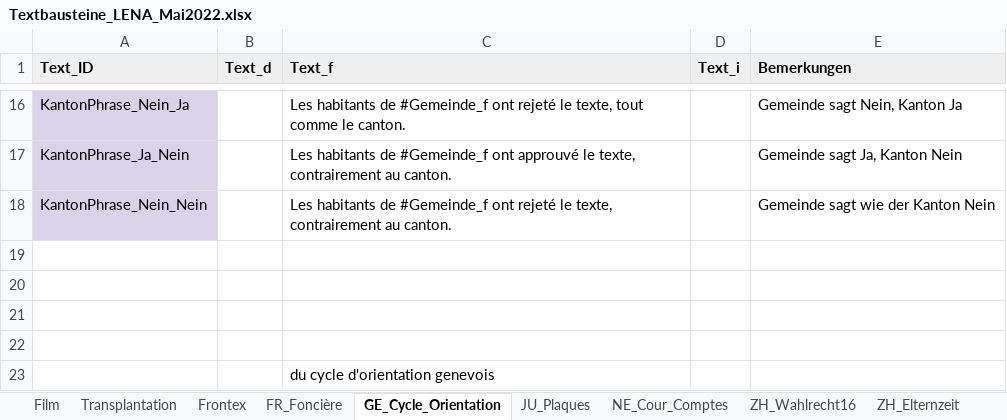
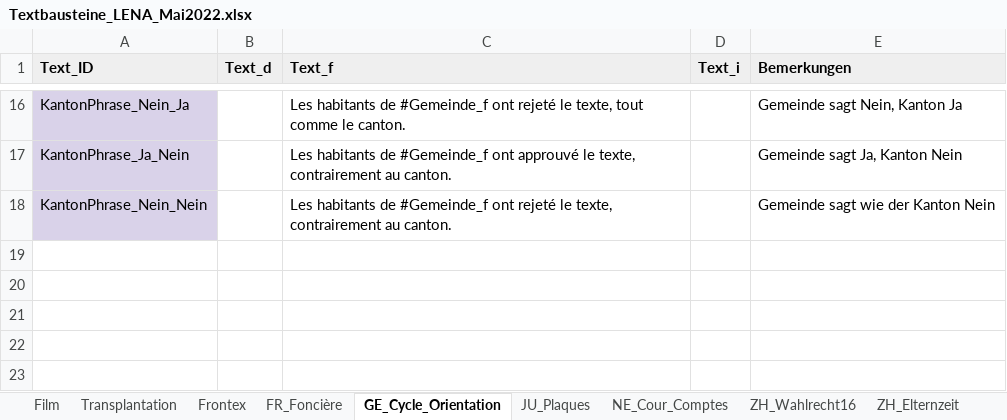
Before and after one commit to awp-finanznachrichten/lena_mai2022, an Excel workbook: Data/Textbausteine_LENA_Mai2022.xlsx, sheet GE_Cycle_Orientation, drawn as a sheet; only a part is shown, gaps mark what is left out; values as stored, in another font and other column widths than the file's, no borders; charts and pictures and conditional formats not drawn; the diff names each change by its address in the sheet, - before the commit and + after, or states it on an @@ line.

```diff
--- a/Data/Textbausteine_LENA_Mai2022.xlsx (sheet GE_Cycle_Orientation)
+++ b/Data/Textbausteine_LENA_Mai2022.xlsx (sheet GE_Cycle_Orientation)
-row 19: (empty)
-row 20: (empty)
-row 21: (empty)
-row 22: (empty)
-row 23:  |  | du cycle d'orientation genevois
```
Also changed, not shown: sheet JU_Plaques, charts or pictures, 2 other files.
